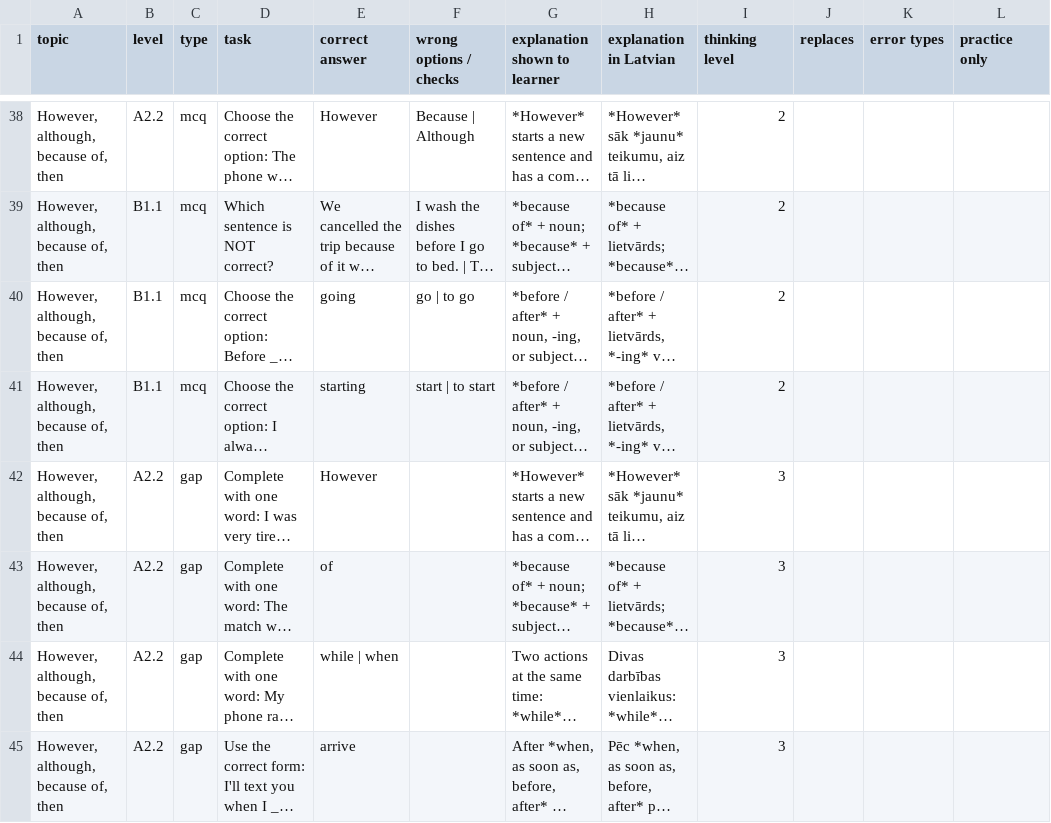
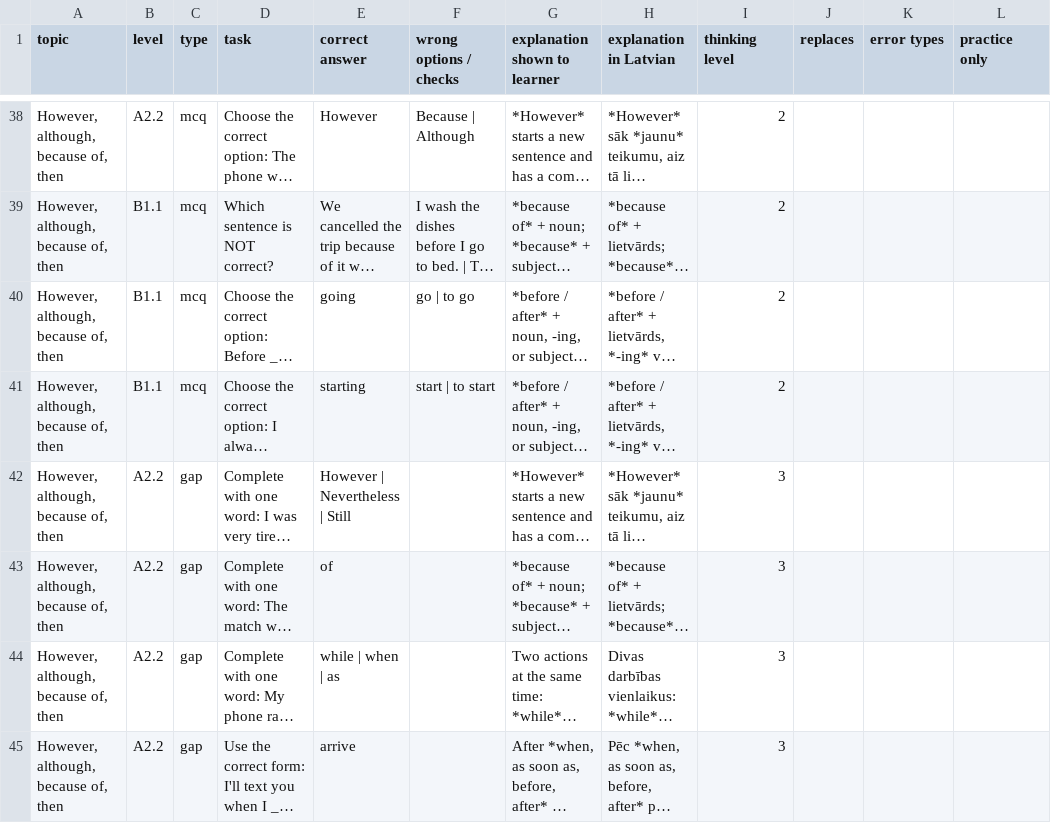
Before and after one commit to inga-cmyk/englishfever, a CSV file: docs/task-drafts/conjunctions-1.csv, drawn as a sheet; only a part is shown, gaps mark what is left out; long unchanged cells end in …; the diff covers the shown part only; the diff names each change by its address in the sheet, - before the commit and + after, or states it on an @@ line.

```diff
--- a/docs/task-drafts/conjunctions-1.csv
+++ b/docs/task-drafts/conjunctions-1.csv
-E42 (correct answer): However
+E42 (correct answer): However | Nevertheless | Still
-E44 (correct answer): while | when
+E44 (correct answer): while | when | as
```
Also changed, not shown: 8 edited cells elsewhere in this file, 4 other files.
